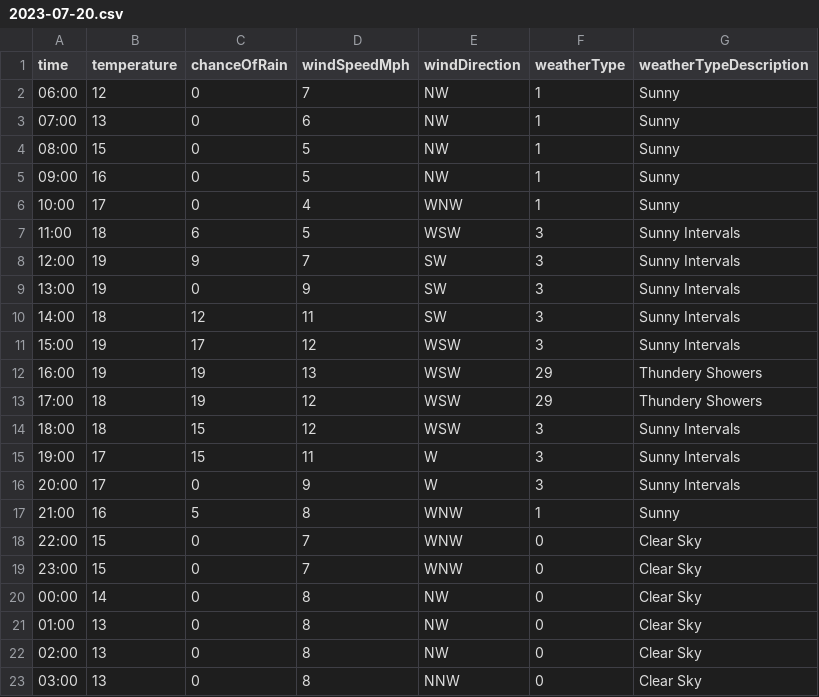
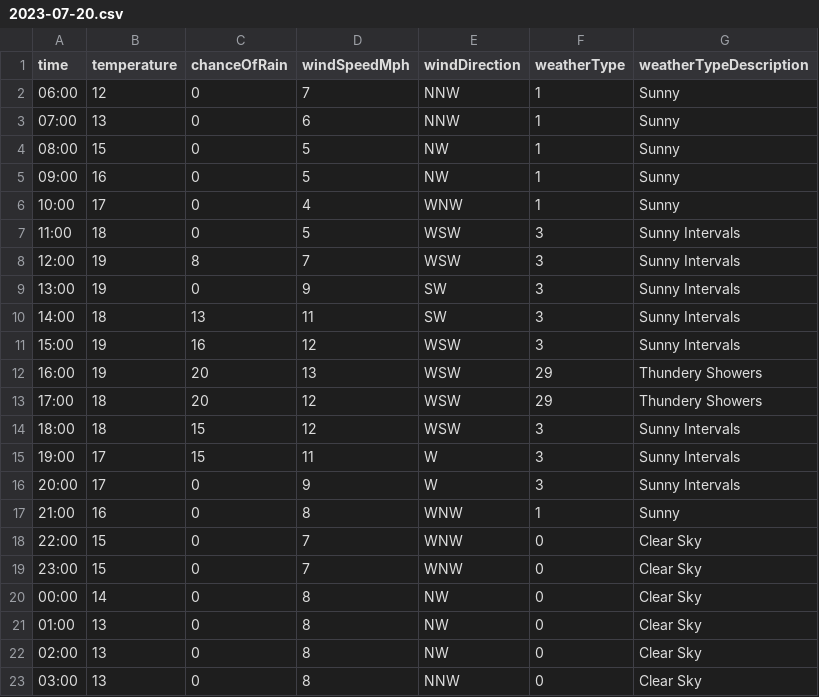
Before and after one commit to djcarter85/studland, a CSV file: _data/weather/2023-07-20.csv, drawn as a sheet; only a part is shown.

Commit message:
5ab0eb57-f4b7-47e3-8bdf-64c0ab82c742

```diff
--- a/_data/weather/2023-07-20.csv
+++ b/_data/weather/2023-07-20.csv
@@ -1,4 +1,4 @@
 time,temperature,chanceOfRain,windSpeedMph,windDirection,weatherType,weatherTypeDescription
-06:00,12,0,7,NW,1,Sunny
-07:00,13,0,6,NW,1,Sunny
+06:00,12,0,7,NNW,1,Sunny
+07:00,13,0,6,NNW,1,Sunny
 08:00,15,0,5,NW,1,Sunny
@@ -6,9 +6,9 @@ time,temperature,chanceOfRain,windSpeedMph,windDirection,weatherType,weatherType
 10:00,17,0,4,WNW,1,Sunny
-11:00,18,6,5,WSW,3,Sunny Intervals
-12:00,19,9,7,SW,3,Sunny Intervals
+11:00,18,0,5,WSW,3,Sunny Intervals
+12:00,19,8,7,WSW,3,Sunny Intervals
 13:00,19,0,9,SW,3,Sunny Intervals
-14:00,18,12,11,SW,3,Sunny Intervals
-15:00,19,17,12,WSW,3,Sunny Intervals
-16:00,19,19,13,WSW,29,Thundery Showers
-17:00,18,19,12,WSW,29,Thundery Showers
+14:00,18,13,11,SW,3,Sunny Intervals
+15:00,19,16,12,WSW,3,Sunny Intervals
+16:00,19,20,13,WSW,29,Thundery Showers
+17:00,18,20,12,WSW,29,Thundery Showers
 18:00,18,15,12,WSW,3,Sunny Intervals
@@ -16,3 +16,3 @@ time,temperature,chanceOfRain,windSpeedMph,windDirection,weatherType,weatherType
 20:00,17,0,9,W,3,Sunny Intervals
-21:00,16,5,8,WNW,1,Sunny
+21:00,16,0,8,WNW,1,Sunny
 22:00,15,0,7,WNW,0,Clear Sky
```
